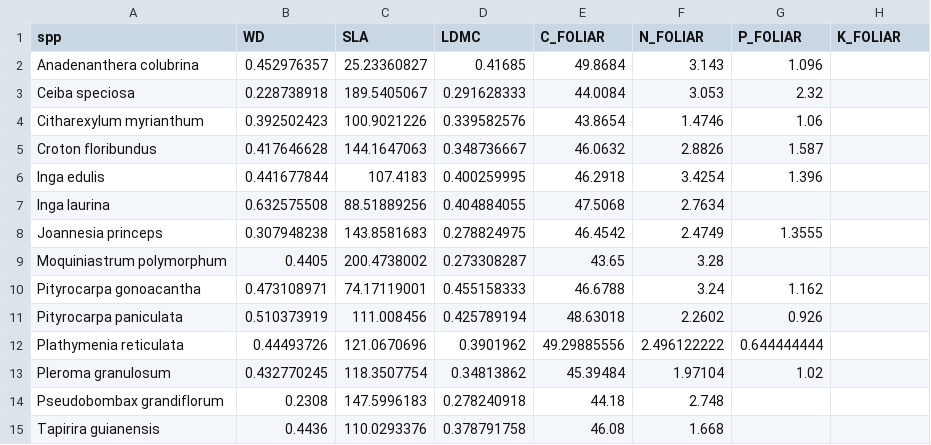
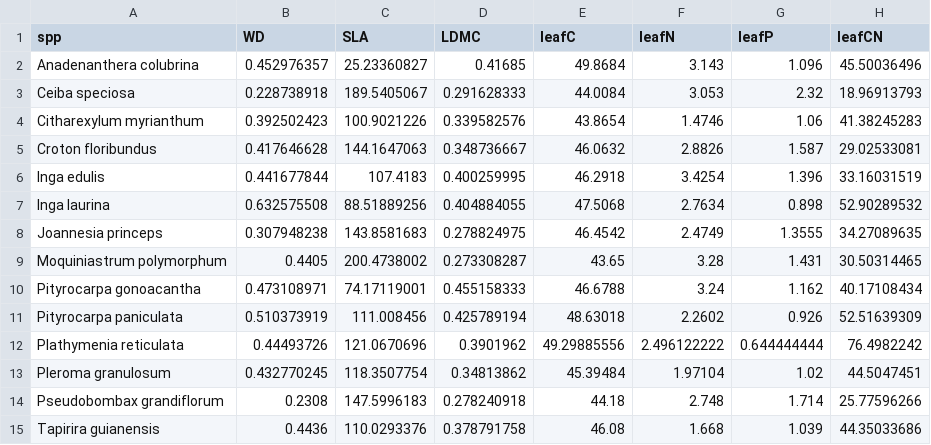
Before and after one commit to lalisarnauth/MASTERS-THESIS, a CSV file: 01 Datasets/01_raw_data/funcional_ml.csv, drawn as a sheet.

```diff
--- a/01 Datasets/01_raw_data/funcional_ml.csv
+++ b/01 Datasets/01_raw_data/funcional_ml.csv
@@ -1,15 +1,15 @@
-spp,WD,SLA,LDMC,C_FOLIAR,N_FOLIAR,P_FOLIAR,K_FOLIAR
-Anadenanthera colubrina,0.452976357,25.23360827,0.41685,49.8684,3.143,1.096,
-Ceiba speciosa,0.228738918,189.5405067,0.291628333,44.0084,3.053,2.32,
-Citharexylum myrianthum,0.392502423,100.9021226,0.339582576,43.8654,1.4746,1.06,
-Croton floribundus,0.417646628,144.1647063,0.348736667,46.0632,2.8826,1.587,
-Inga edulis,0.441677844,107.4183,0.400259995,46.2918,3.4254,1.396,
-Inga laurina,0.632575508,88.51889256,0.404884055,47.5068,2.7634,,
-Joannesia princeps,0.307948238,143.8581683,0.278824975,46.4542,2.4749,1.3555,
-Moquiniastrum polymorphum,0.4405,200.4738002,0.273308287,43.65,3.28,,
-Pityrocarpa gonoacantha,0.473108971,74.17119001,0.455158333,46.6788,3.24,1.162,
-Pityrocarpa paniculata,0.510373919,111.008456,0.425789194,48.63018,2.2602,0.926,
-Plathymenia reticulata,0.44493726,121.0670696,0.3901962,49.29885556,2.496122222,0.644444444,
-Pleroma granulosum,0.432770245,118.3507754,0.34813862,45.39484,1.97104,1.02,
-Pseudobombax grandiflorum,0.2308,147.5996183,0.278240918,44.18,2.748,,
-Tapirira guianensis,0.4436,110.0293376,0.378791758,46.08,1.668,,
+spp,WD,SLA,LDMC,leafC,leafN,leafP,leafCN
+Anadenanthera colubrina,0.452976357,25.23360827,0.41685,49.8684,3.143,1.096,45.50036496
+Ceiba speciosa,0.228738918,189.5405067,0.291628333,44.0084,3.053,2.32,18.96913793
+Citharexylum myrianthum,0.392502423,100.9021226,0.339582576,43.8654,1.4746,1.06,41.38245283
+Croton floribundus,0.417646628,144.1647063,0.348736667,46.0632,2.8826,1.587,29.02533081
+Inga edulis,0.441677844,107.4183,0.400259995,46.2918,3.4254,1.396,33.16031519
+Inga laurina,0.632575508,88.51889256,0.404884055,47.5068,2.7634,0.898,52.90289532
+Joannesia princeps,0.307948238,143.8581683,0.278824975,46.4542,2.4749,1.3555,34.27089635
+Moquiniastrum polymorphum,0.4405,200.4738002,0.273308287,43.65,3.28,1.431,30.50314465
+Pityrocarpa gonoacantha,0.473108971,74.17119001,0.455158333,46.6788,3.24,1.162,40.17108434
+Pityrocarpa paniculata,0.510373919,111.008456,0.425789194,48.63018,2.2602,0.926,52.51639309
+Plathymenia reticulata,0.44493726,121.0670696,0.3901962,49.29885556,2.496122222,0.644444444,76.4982242
+Pleroma granulosum,0.432770245,118.3507754,0.34813862,45.39484,1.97104,1.02,44.5047451
+Pseudobombax grandiflorum,0.2308,147.5996183,0.278240918,44.18,2.748,1.714,25.77596266
+Tapirira guianensis,0.4436,110.0293376,0.378791758,46.08,1.668,1.039,44.35033686
```
Also changed, not shown: 01 Datasets/01_raw_data/funcional_regua.csv, 01 Datasets/02_processed_data/dadosreg.csv, 20 other files.
